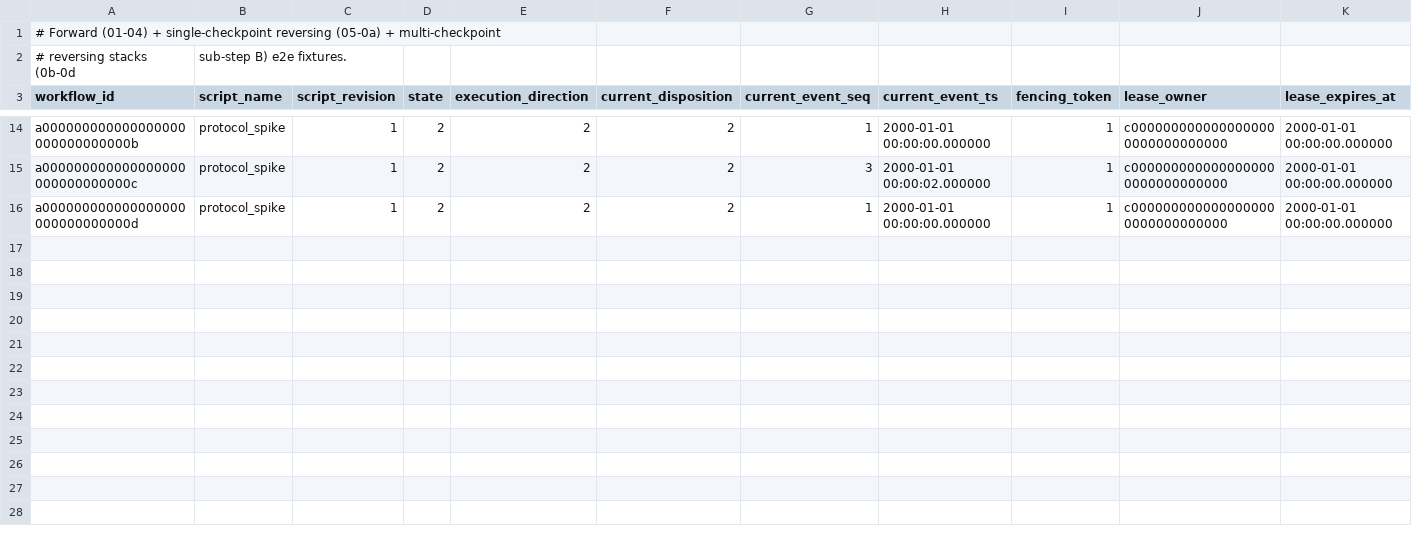
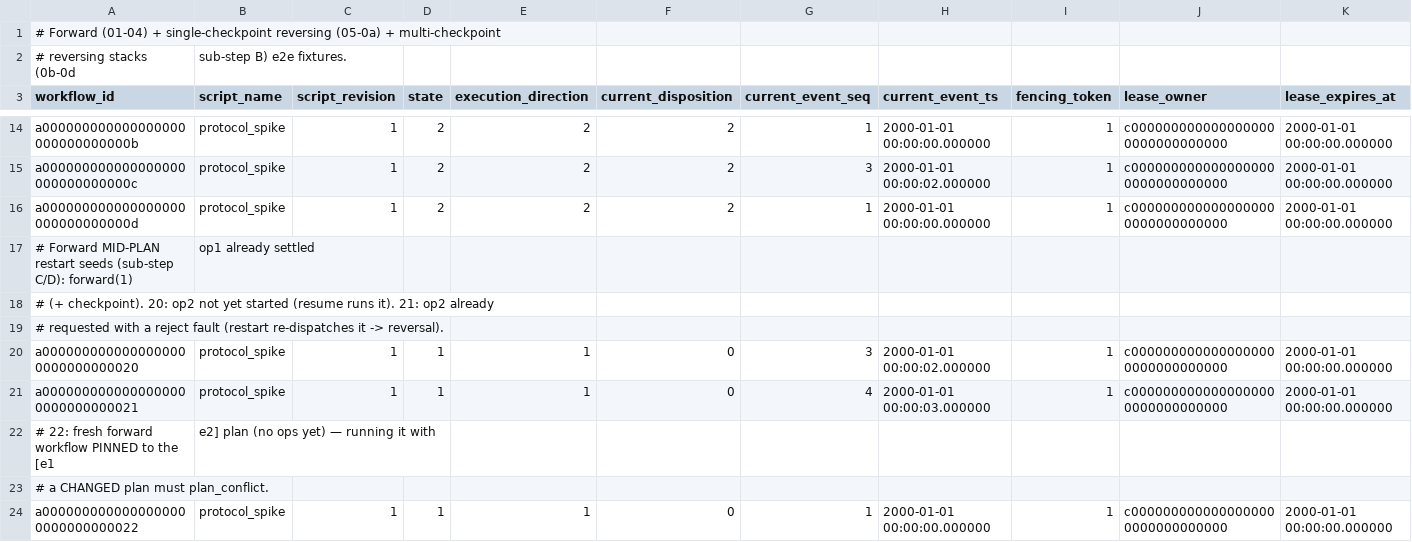
Before and after one commit to drift-foundation/drift-workflows, a CSV file: microflows/db/scenarios/coordinator-fixtures/tb_mf_workflow.data.csv, drawn as a sheet; only a part is shown, gaps mark what is left out; rows hold the shown columns only; the diff names each change by its address in the sheet, - before the commit and + after, or states it on an @@ line.

Commit message:
feat(microflows): add durable multi-operation plans and compensation

```diff
--- a/microflows/db/scenarios/coordinator-fixtures/tb_mf_workflow.data.csv
+++ b/microflows/db/scenarios/coordinator-fixtures/tb_mf_workflow.data.csv
+row 17: # Forward MID-PLAN restart seeds (sub-step C/D): forward(1) | op1 already settled
+row 18: # (+ checkpoint). 20: op2 not yet started (resume runs it). 21: op2 already
+row 19: # requested with a reject fault (restart re-dispatches it -> reversal).
+row 20: a0000000000000000000000000000020 | protocol_spike | 1 | 1 | 1 | 0 | 3 | 2000-01-01 00:00:02.000000 | 1 | c0000000000000000000000000000000 | 2000-01-01 00:00:00.000000
+row 21: a0000000000000000000000000000021 | protocol_spike | 1 | 1 | 1 | 0 | 4 | 2000-01-01 00:00:03.000000 | 1 | c0000000000000000000000000000000 | 2000-01-01 00:00:00.000000
+row 22: # 22: fresh forward workflow PINNED to the [e1 | e2] plan (no ops yet) — running it with
+row 23: # a CHANGED plan must plan_conflict.
+row 24: a0000000000000000000000000000022 | protocol_spike | 1 | 1 | 1 | 0 | 1 | 2000-01-01 00:00:00.000000 | 1 | c0000000000000000000000000000000 | 2000-01-01 00:00:00.000000
```
Also changed, not shown: microflows/db/scenarios/coordinator-fixtures/tb_mf_operation.data.csv, microflows/db/scenarios/coordinator-fixtures/tb_mf_workflow_checkpoint.data.csv, 13 other files.
